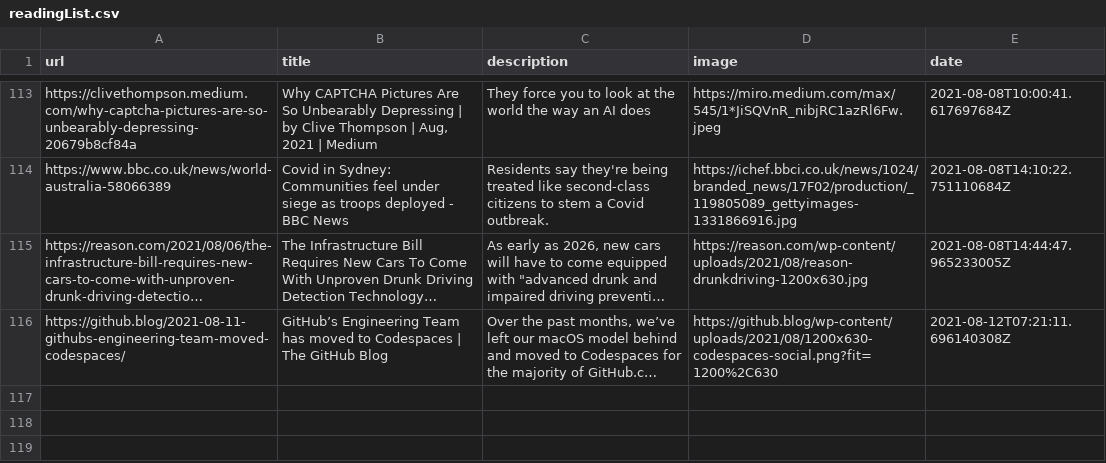
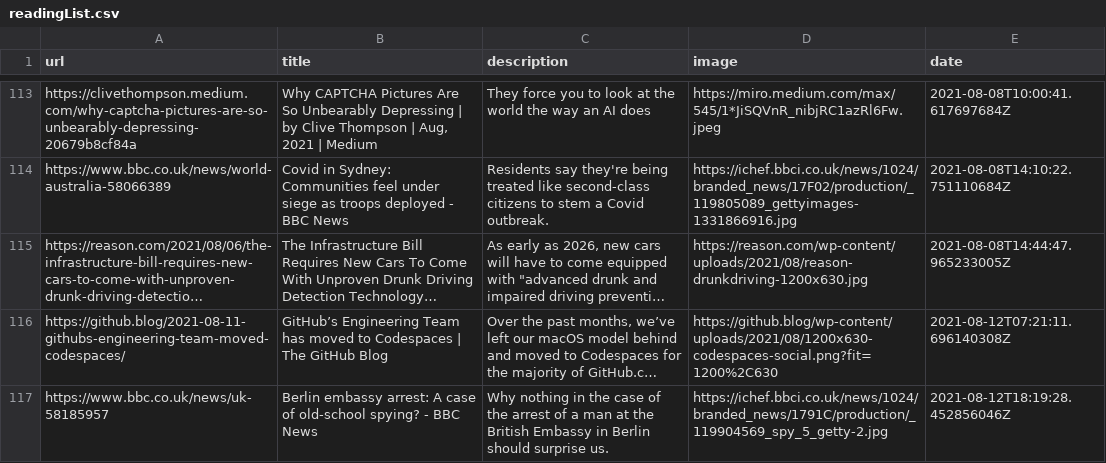
Before and after one commit to codemicro/readingList, a CSV file: readingList.csv, drawn as a sheet; only a part is shown, gaps mark what is left out; long unchanged cells end in …; the diff names each change by its address in the sheet, - before the commit and + after, or states it on an @@ line.

Commit message:
Automated reading list update at 12 Aug 21 18:19 UTC

```diff
--- a/readingList.csv
+++ b/readingList.csv
+row 117: https://www.bbc.co.uk/news/uk-58185957 | Berlin embassy arrest: A case of old-school spying? - BBC News | Why nothing in the case of the arrest of a man at the British Embassy in Berlin should surprise us. | https://ichef.bbci.co.uk/news/1024/branded_news/1791C/production/_119904569_spy_5_getty-2.jpg | 2021-08-12T18:19:28.452856046Z
```
